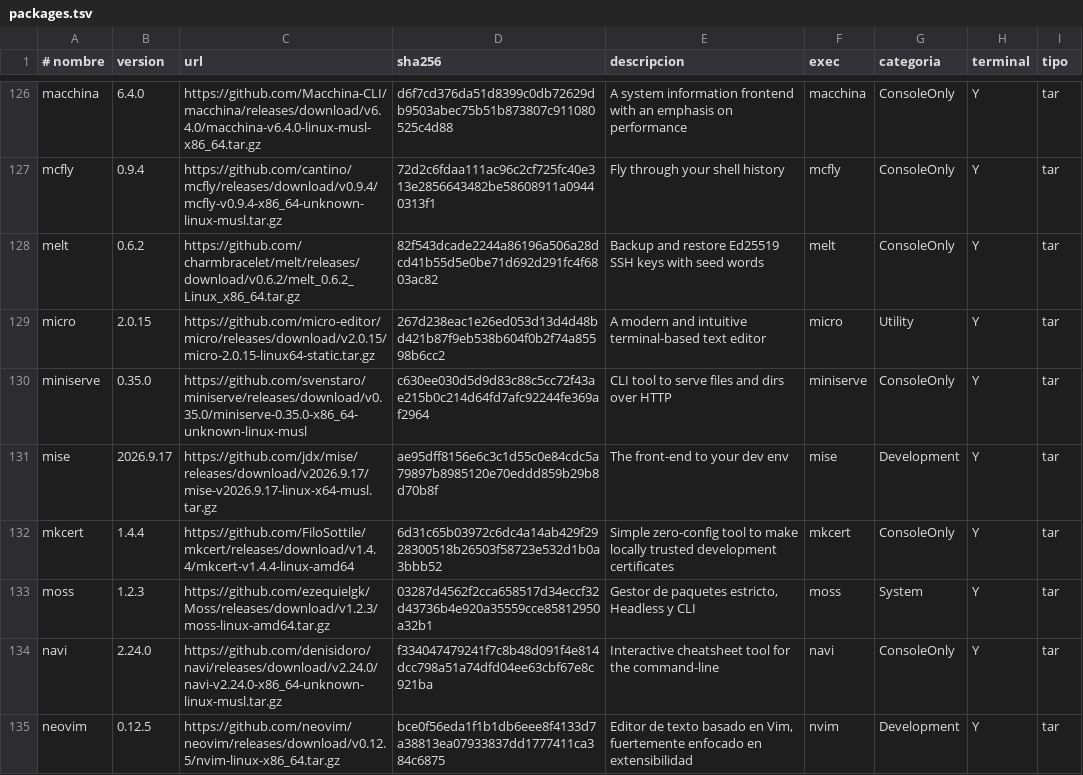
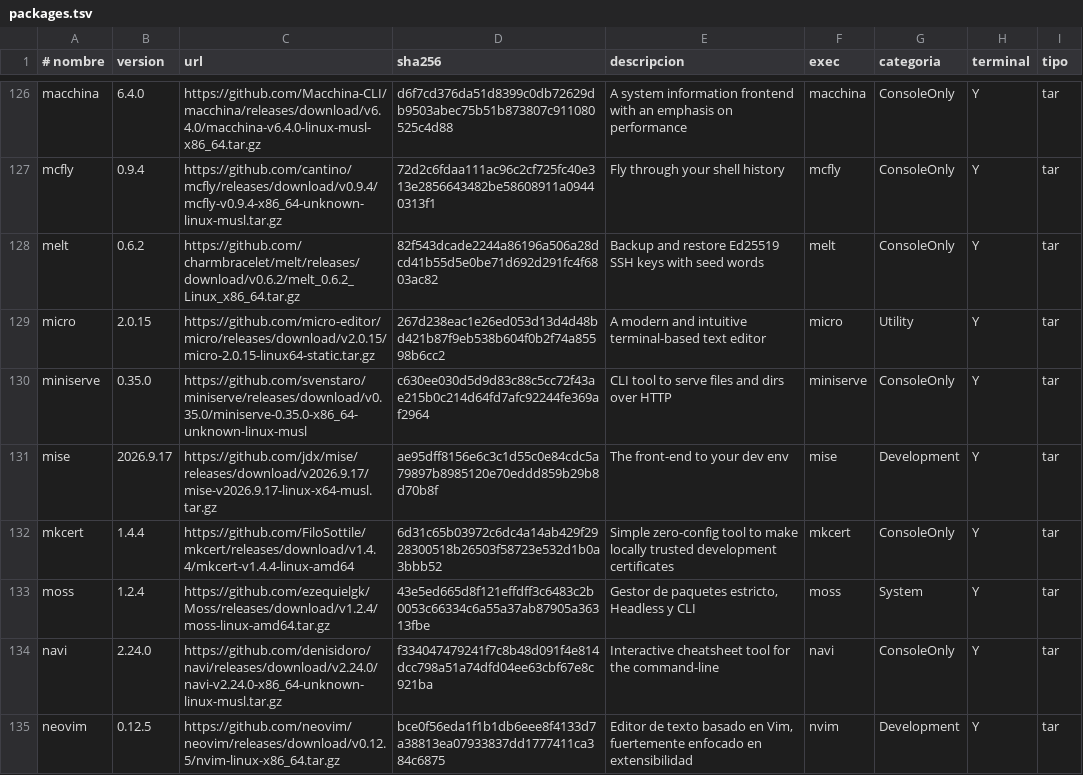
Before and after one commit to ezequielgk/Belka, a TSV file: packages.tsv, drawn as a sheet; only a part is shown, gaps mark what is left out.

```diff
--- a/packages.tsv
+++ b/packages.tsv
@@ -132,3 +132,3 @@ mise	2026.9.17	https://github.com/jdx/mise/releases/download/v2026.9.17/mise-v20
 mkcert	1.4.4	https://github.com/FiloSottile/mkcert/releases/download/v1.4.4/mkcert-v1.4.4-linux-amd64	6d31c65b03972c6dc4a14ab429f2928300518b26503f58723e532d1b0a3bbb52	Simple zero-config tool to make locally trusted development certificates	mkcert	ConsoleOnly	Y	tar
-moss	1.2.3	https://github.com/ezequielgk/Moss/releases/download/v1.2.3/moss-linux-amd64.tar.gz	03287d4562f2cca658517d34eccf32d43736b4e920a35559cce85812950a32b1	Gestor de paquetes estricto, Headless y CLI	moss	System	Y	tar
+moss	1.2.4	https://github.com/ezequielgk/Moss/releases/download/v1.2.4/moss-linux-amd64.tar.gz	43e5ed665d8f121effdff3c6483c2b0053c66334c6a55a37ab87905a36313fbe	Gestor de paquetes estricto, Headless y CLI	moss	System	Y	tar
 navi	2.24.0	https://github.com/denisidoro/navi/releases/download/v2.24.0/navi-v2.24.0-x86_64-unknown-linux-musl.tar.gz	f334047479241f7c8b48d091f4e814dcc798a51a74dfd04ee63cbf67e8c921ba	Interactive cheatsheet tool for the command-line	navi	ConsoleOnly	Y	tar
```
